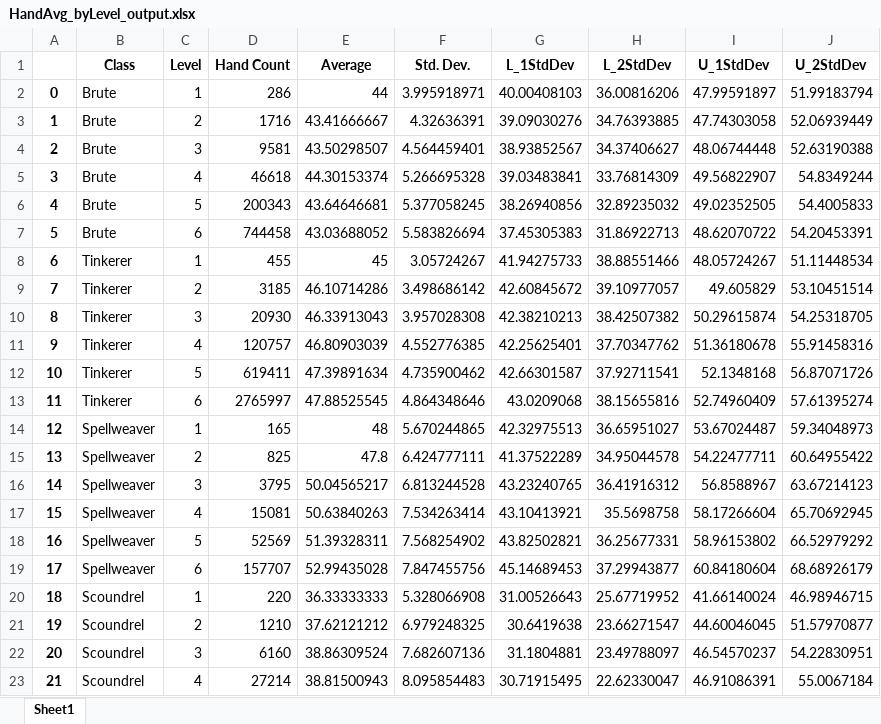
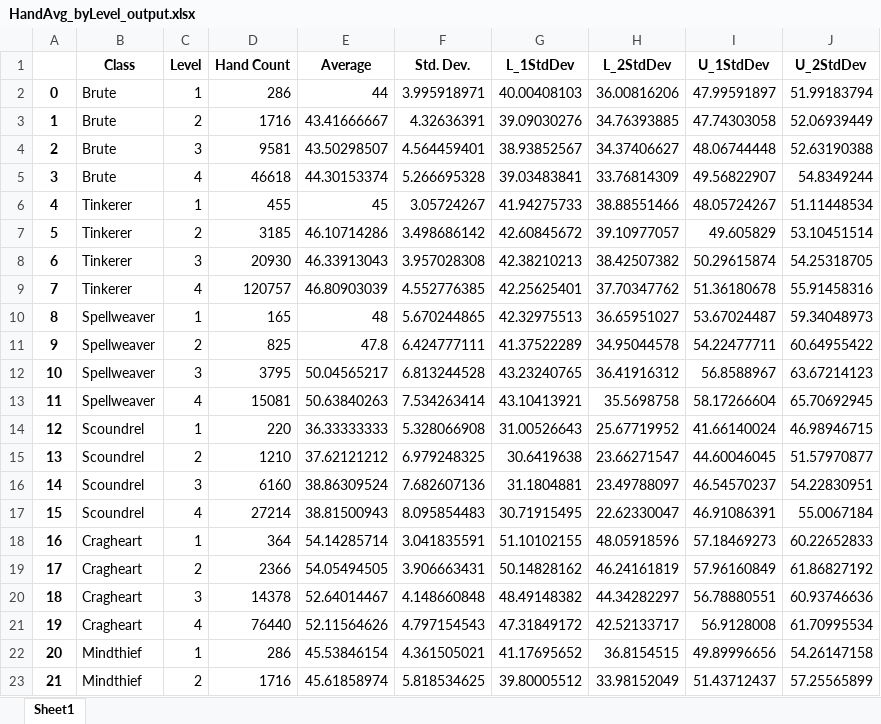
Before and after one commit to brandongiles/Gloomhaven, an Excel workbook: HandAvg_byLevel_output.xlsx, sheet Sheet1, drawn as a sheet; only a part is shown; the shorter side is filled out with more unchanged rows; values as stored, in another font and other column widths than the file's, no borders; removed rows and columns are numbered as before the commit, all else as after; the diff covers the shown part only; the diff names each change by its address in the sheet, - before the commit and + after, or states it on an @@ line.

```diff
--- a/HandAvg_byLevel_output.xlsx (sheet Sheet1)
+++ b/HandAvg_byLevel_output.xlsx (sheet Sheet1)
-row 6: 4 | Brute | 5 | 200343 | 43.64646681 | 5.377058245 | 38.26940856 | 32.89235032 | 49.02352505 | 54.4005833
-row 7: 5 | Brute | 6 | 744458 | 43.03688052 | 5.583826694 | 37.45305383 | 31.86922713 | 48.62070722 | 54.20453391
@@ column A renumbered between rows 6 and 57 @@
-row 12: 10 | Tinkerer | 5 | 619411 | 47.39891634 | 4.735900462 | 42.66301587 | 37.92711541 | 52.1348168 | 56.87071726
-row 13: 11 | Tinkerer | 6 | 2765997 | 47.88525545 | 4.864348646 | 43.0209068 | 38.15655816 | 52.74960409 | 57.61395274
-row 18: 16 | Spellweaver | 5 | 52569 | 51.39328311 | 7.568254902 | 43.82502821 | 36.25677331 | 58.96153802 | 66.52979292
-row 19: 17 | Spellweaver | 6 | 157707 | 52.99435028 | 7.847455756 | 45.14689453 | 37.29943877 | 60.84180604 | 68.68926179
```
Also changed, not shown: 22 removed rows elsewhere in this sheet, 1 other file.
